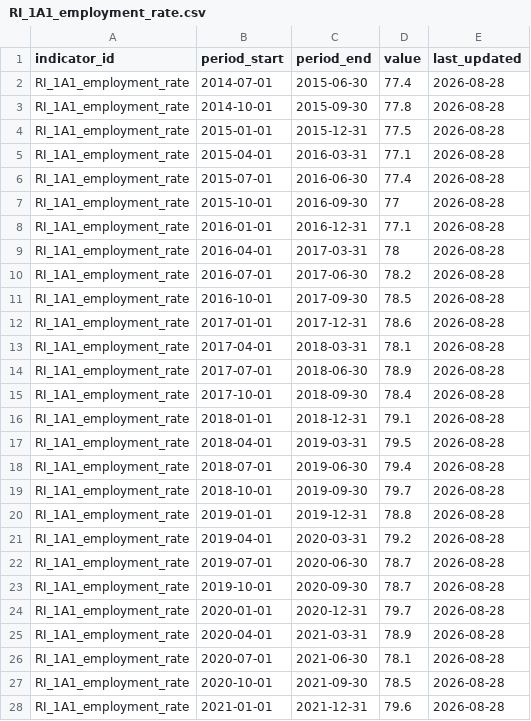
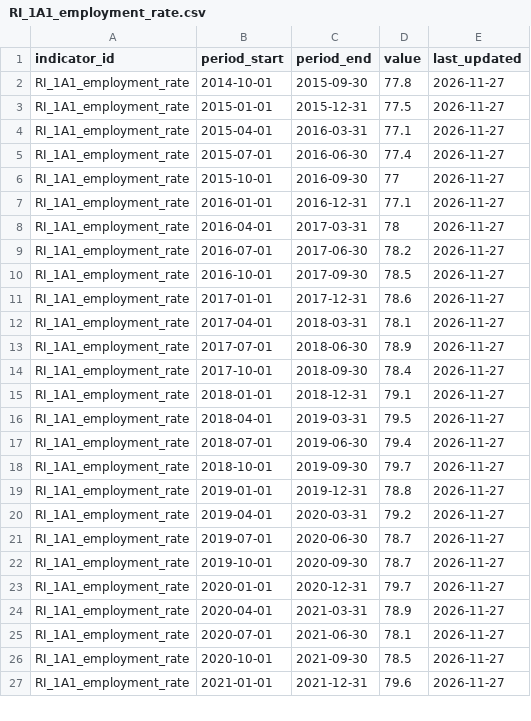
Before and after one commit to westofengland-ca/weca_regional_indicators, a CSV file: data/fact/RI_1A1_employment_rate.csv, drawn as a sheet; only a part is shown; the diff covers the shown part only.

```diff
--- a/data/fact/RI_1A1_employment_rate.csv
+++ b/data/fact/RI_1A1_employment_rate.csv
@@ -1,28 +1,27 @@
 indicator_id,period_start,period_end,value,last_updated
-RI_1A1_employment_rate,2014-07-01,2015-06-30,77.4,2026-08-28
-RI_1A1_employment_rate,2014-10-01,2015-09-30,77.8,2026-08-28
-RI_1A1_employment_rate,2015-01-01,2015-12-31,77.5,2026-08-28
-RI_1A1_employment_rate,2015-04-01,2016-03-31,77.1,2026-08-28
-RI_1A1_employment_rate,2015-07-01,2016-06-30,77.4,2026-08-28
-RI_1A1_employment_rate,2015-10-01,2016-09-30,77,2026-08-28
-RI_1A1_employment_rate,2016-01-01,2016-12-31,77.1,2026-08-28
-RI_1A1_employment_rate,2016-04-01,2017-03-31,78,2026-08-28
-RI_1A1_employment_rate,2016-07-01,2017-06-30,78.2,2026-08-28
-RI_1A1_employment_rate,2016-10-01,2017-09-30,78.5,2026-08-28
-RI_1A1_employment_rate,2017-01-01,2017-12-31,78.6,2026-08-28
-RI_1A1_employment_rate,2017-04-01,2018-03-31,78.1,2026-08-28
-RI_1A1_employment_rate,2017-07-01,2018-06-30,78.9,2026-08-28
-RI_1A1_employment_rate,2017-10-01,2018-09-30,78.4,2026-08-28
-RI_1A1_employment_rate,2018-01-01,2018-12-31,79.1,2026-08-28
-RI_1A1_employment_rate,2018-04-01,2019-03-31,79.5,2026-08-28
-RI_1A1_employment_rate,2018-07-01,2019-06-30,79.4,2026-08-28
-RI_1A1_employment_rate,2018-10-01,2019-09-30,79.7,2026-08-28
-RI_1A1_employment_rate,2019-01-01,2019-12-31,78.8,2026-08-28
-RI_1A1_employment_rate,2019-04-01,2020-03-31,79.2,2026-08-28
-RI_1A1_employment_rate,2019-07-01,2020-06-30,78.7,2026-08-28
-RI_1A1_employment_rate,2019-10-01,2020-09-30,78.7,2026-08-28
-RI_1A1_employment_rate,2020-01-01,2020-12-31,79.7,2026-08-28
-RI_1A1_employment_rate,2020-04-01,2021-03-31,78.9,2026-08-28
-RI_1A1_employment_rate,2020-07-01,2021-06-30,78.1,2026-08-28
-RI_1A1_employment_rate,2020-10-01,2021-09-30,78.5,2026-08-28
-RI_1A1_employment_rate,2021-01-01,2021-12-31,79.6,2026-08-28
+RI_1A1_employment_rate,2014-10-01,2015-09-30,77.8,2026-11-27
+RI_1A1_employment_rate,2015-01-01,2015-12-31,77.5,2026-11-27
+RI_1A1_employment_rate,2015-04-01,2016-03-31,77.1,2026-11-27
+RI_1A1_employment_rate,2015-07-01,2016-06-30,77.4,2026-11-27
+RI_1A1_employment_rate,2015-10-01,2016-09-30,77,2026-11-27
+RI_1A1_employment_rate,2016-01-01,2016-12-31,77.1,2026-11-27
+RI_1A1_employment_rate,2016-04-01,2017-03-31,78,2026-11-27
+RI_1A1_employment_rate,2016-07-01,2017-06-30,78.2,2026-11-27
+RI_1A1_employment_rate,2016-10-01,2017-09-30,78.5,2026-11-27
+RI_1A1_employment_rate,2017-01-01,2017-12-31,78.6,2026-11-27
+RI_1A1_employment_rate,2017-04-01,2018-03-31,78.1,2026-11-27
+RI_1A1_employment_rate,2017-07-01,2018-06-30,78.9,2026-11-27
+RI_1A1_employment_rate,2017-10-01,2018-09-30,78.4,2026-11-27
+RI_1A1_employment_rate,2018-01-01,2018-12-31,79.1,2026-11-27
+RI_1A1_employment_rate,2018-04-01,2019-03-31,79.5,2026-11-27
+RI_1A1_employment_rate,2018-07-01,2019-06-30,79.4,2026-11-27
+RI_1A1_employment_rate,2018-10-01,2019-09-30,79.7,2026-11-27
+RI_1A1_employment_rate,2019-01-01,2019-12-31,78.8,2026-11-27
+RI_1A1_employment_rate,2019-04-01,2020-03-31,79.2,2026-11-27
+RI_1A1_employment_rate,2019-07-01,2020-06-30,78.7,2026-11-27
+RI_1A1_employment_rate,2019-10-01,2020-09-30,78.7,2026-11-27
+RI_1A1_employment_rate,2020-01-01,2020-12-31,79.7,2026-11-27
+RI_1A1_employment_rate,2020-04-01,2021-03-31,78.9,2026-11-27
+RI_1A1_employment_rate,2020-07-01,2021-06-30,78.1,2026-11-27
+RI_1A1_employment_rate,2020-10-01,2021-09-30,78.5,2026-11-27
+RI_1A1_employment_rate,2021-01-01,2021-12-31,79.6,2026-11-27
```
Also changed, not shown: 1 added row and 17 edited cells elsewhere in this file, data/fact/RI_1A2_employment_priority_sectors.csv, data/fact/RI_1B1_gdp_growth.csv, 28 other files.
